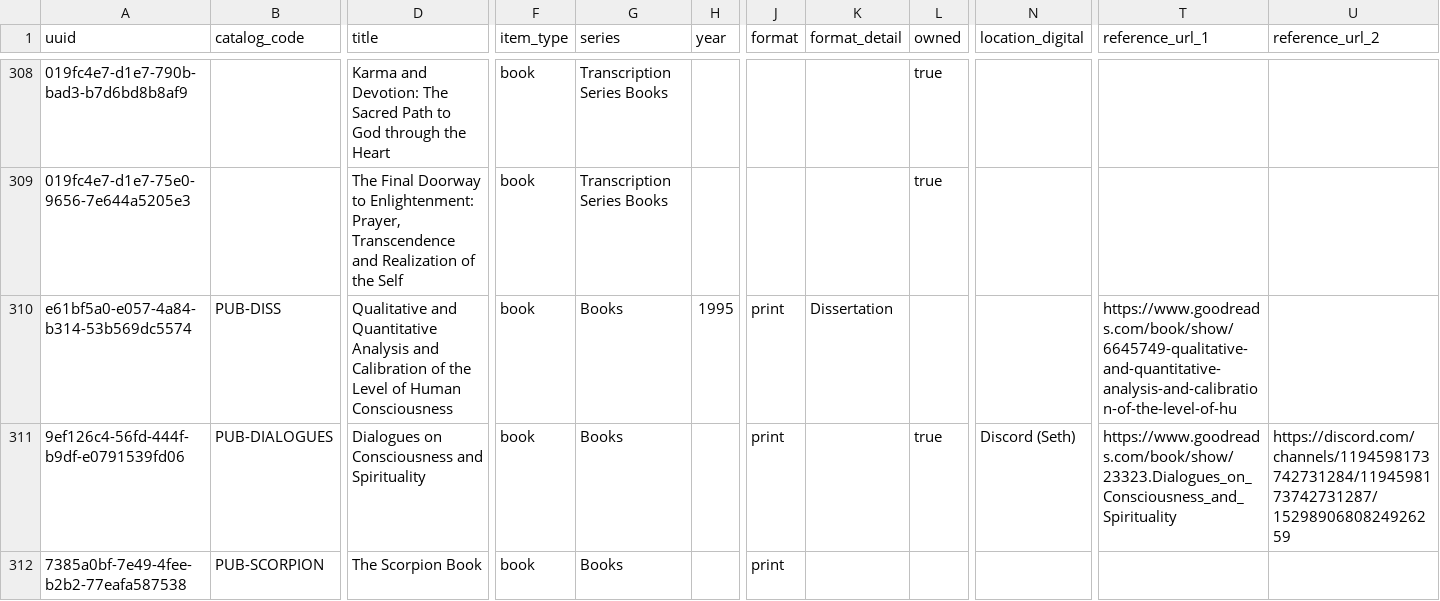
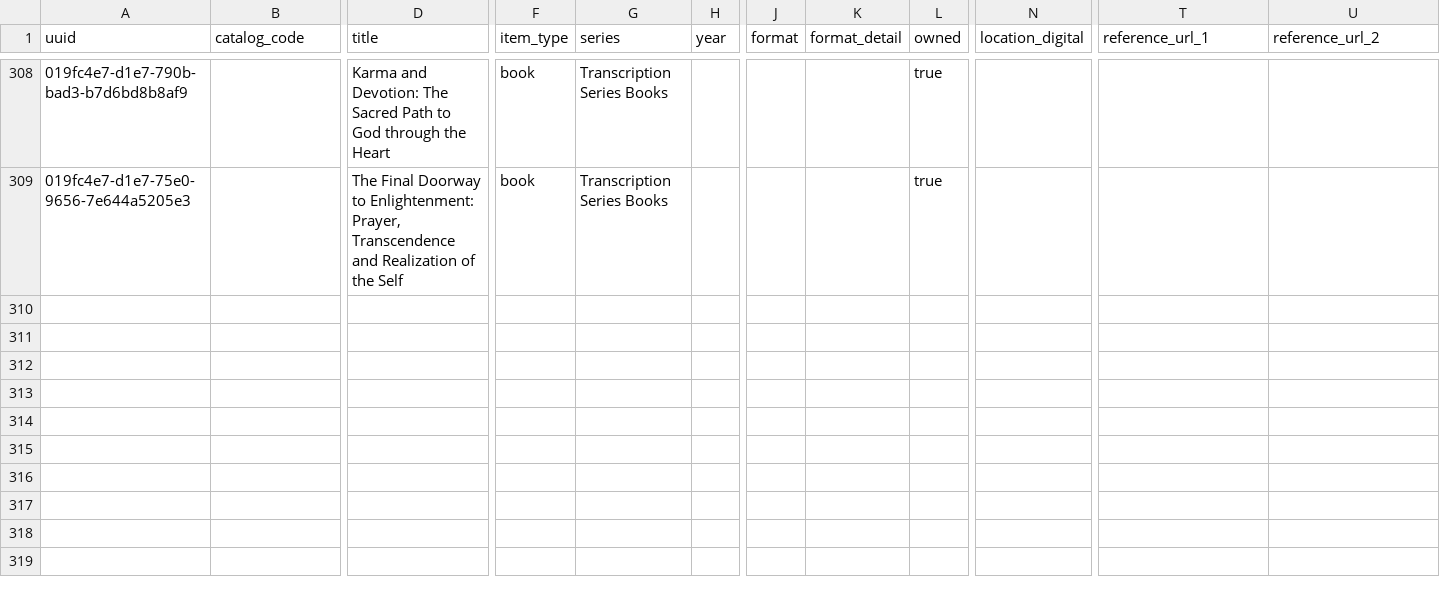
Before and after one commit to 56eli/docsheet, a CSV file: data/research_master_draft.csv, drawn as a sheet; only a part is shown, gaps mark what is left out; rows hold the shown columns only; the diff covers the shown part only; the diff names each change by its address in the sheet, - before the commit and + after, or states it on an @@ line.

```diff
--- a/data/research_master_draft.csv
+++ b/data/research_master_draft.csv
-row 310: e61bf5a0-e057-4a84-b314-53b569dc5574 | PUB-DISS | Qualitative and Quantitative Analysis and Calibration of the Level of Human Consciousness | book | Books | 1995 | print | Dissertation |  |  | https://www.goodreads.com/book/show/6645749-qualitative-and-quantitative-analysis-and-calibration-of-the-level-of-hu
-row 311: 9ef126c4-56fd-444f-b9df-e0791539fd06 | PUB-DIALOGUES | Dialogues on Consciousness and Spirituality | book | Books |  | print |  | true | Discord (Seth) | https://www.goodreads.com/book/show/23323.Dialogues_on_Consciousness_and_Spirituality | https://discord.com/channels/1194598173742731284/1194598173742731287/1529890680824926259
-row 312: 7385a0bf-7e49-4fee-b2b2-77eafa587538 | PUB-SCORPION | The Scorpion Book | book | Books |  | print
```
Also changed, not shown: 3 removed rows and 1 edited cell elsewhere in this file, data/research_master_exclusions.csv, 12 other files.
